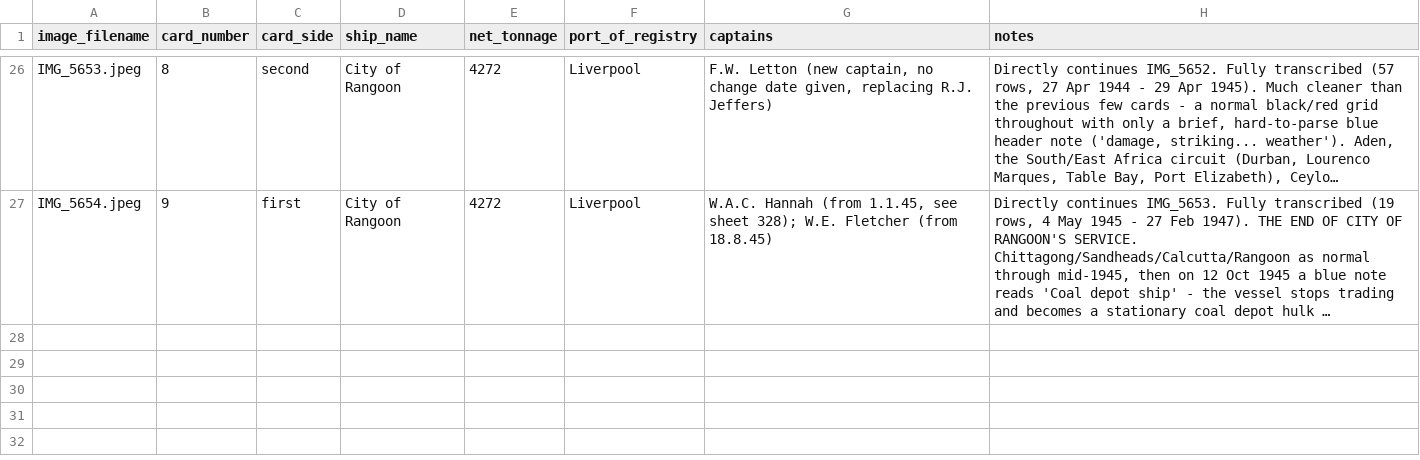
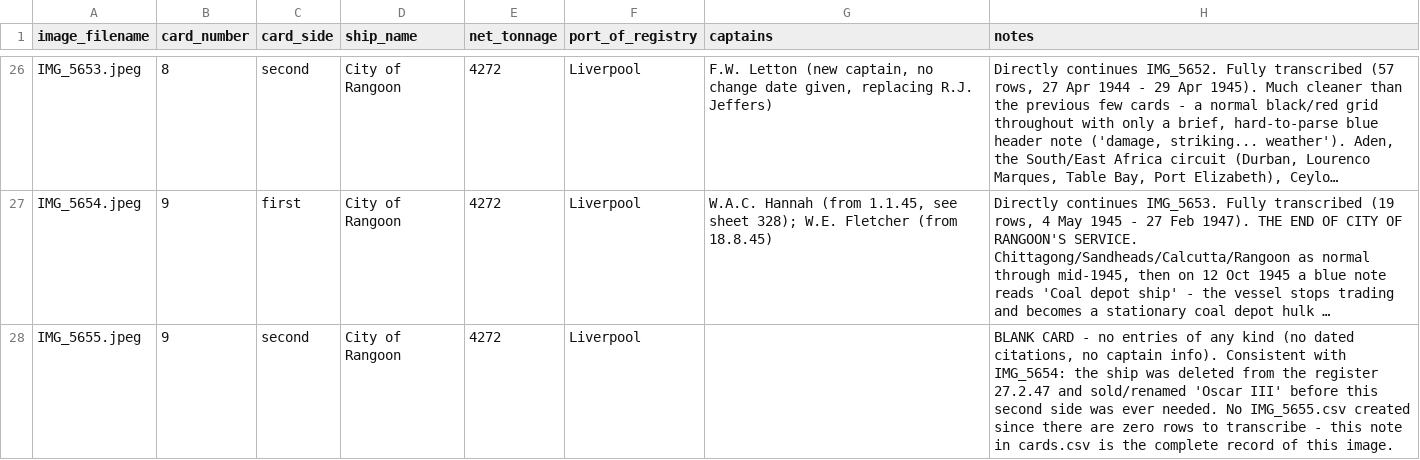
Before and after one commit to pushpingeo/rushton, a CSV file: transcriptions/cards.csv, drawn as a sheet; only a part is shown, gaps mark what is left out; long unchanged cells end in …; the diff names each change by its address in the sheet, - before the commit and + after, or states it on an @@ line.

Commit message:
Record IMG_5655 (City of Rangoon, Card No 9 second side - blank)

```diff
--- a/transcriptions/cards.csv
+++ b/transcriptions/cards.csv
+row 28: IMG_5655.jpeg | 9 | second | City of Rangoon | 4272 | Liverpool |  | BLANK CARD - no entries of any kind (no dated citations, no captain info). Consistent with IMG_5654: the ship was deleted from the register 27.2.47 and sold/renamed 'Oscar III' before this second side was ever needed. No IMG_5655.csv created since there are zero rows to transcribe - this note in cards.csv is the complete record of this image.
```
Also changed, not shown: 1 other file.
